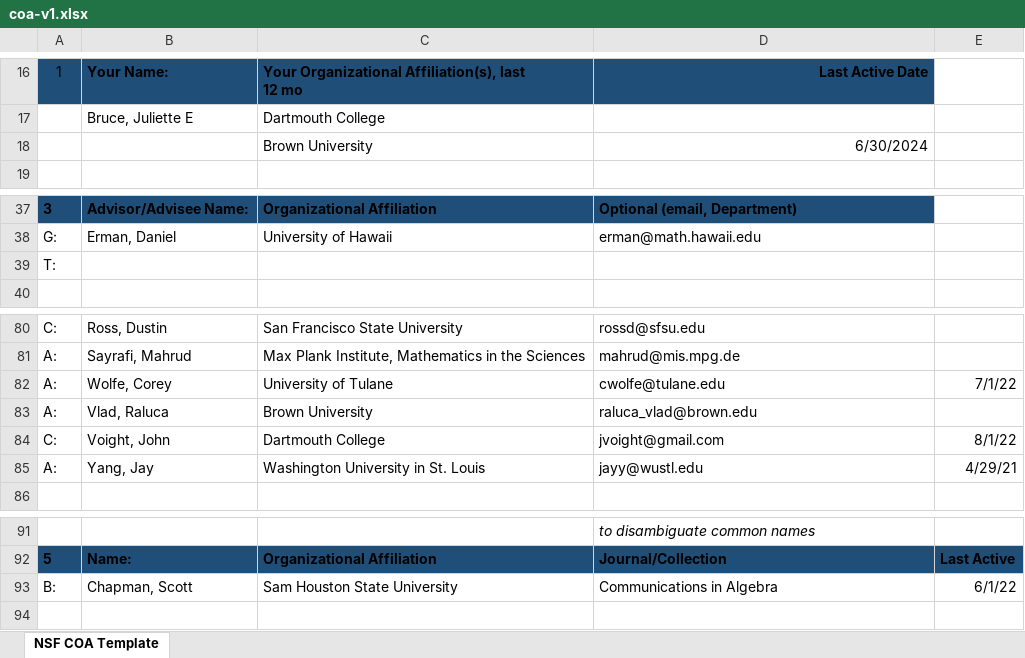
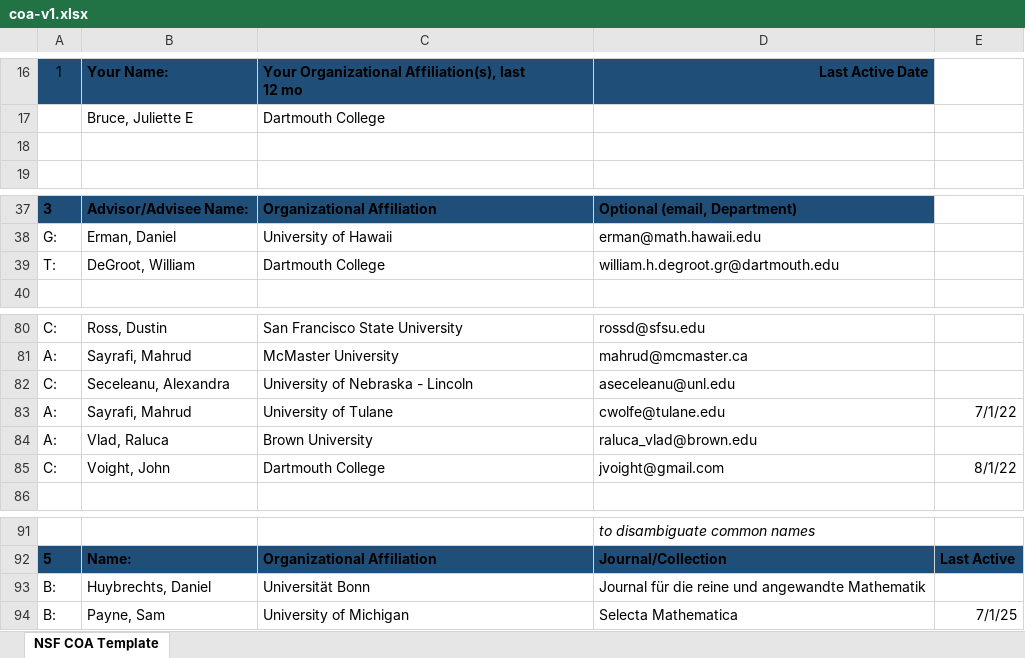
Before and after one commit to julietteBruce/Application-Materials, an Excel workbook: NSF Standard 2025/COA/coa-v1.xlsx, sheet NSF COA Template, drawn as a sheet; only a part is shown, gaps mark what is left out; values as stored, in another font and other column widths than the file's, no borders; table styles not drawn; removed rows and columns are numbered as before the commit, all else as after; the diff covers the shown part only; the diff names each change by its address in the sheet, - before the commit and + after, or states it on an @@ line.

```diff
--- a/NSF Standard 2025/COA/coa-v1.xlsx (sheet NSF COA Template)
+++ b/NSF Standard 2025/COA/coa-v1.xlsx (sheet NSF COA Template)
-row 18:  |  | Brown University | 6/30/2024
+row 18: (empty)
-B39: (empty)
+B39: DeGroot, William
-C39: (empty)
+C39: Dartmouth College
-D39: (empty)
+D39: william.h.degroot.gr@dartmouth.edu
-C81: Max Plank Institute, Mathematics in the Sciences
+C81: McMaster University
-D81: mahrud@mis.mpg.de
+D81: mahrud@mcmaster.ca
+row 82: C: | Seceleanu, Alexandra | University of Nebraska - Lincoln | aseceleanu@unl.edu
-B83: Wolfe, Corey
+B83: Sayrafi, Mahrud
-row 85: A: | Yang, Jay | Washington University in St. Louis | jayy@wustl.edu | 4/29/21
-row 93: B: | Chapman, Scott | Sam Houston State University | Communications in Algebra | 6/1/22
+row 93: B: | Huybrechts, Daniel | Universität Bonn | Journal für die reine und angewandte Mathematik
+row 94: B: | Payne, Sam | University of Michigan | Selecta Mathematica | 7/1/25
```
Also changed, not shown: 5 added rows, 5 removed rows, 13 edited cells and row numbers in column A elsewhere in this sheet, 30 other files.
